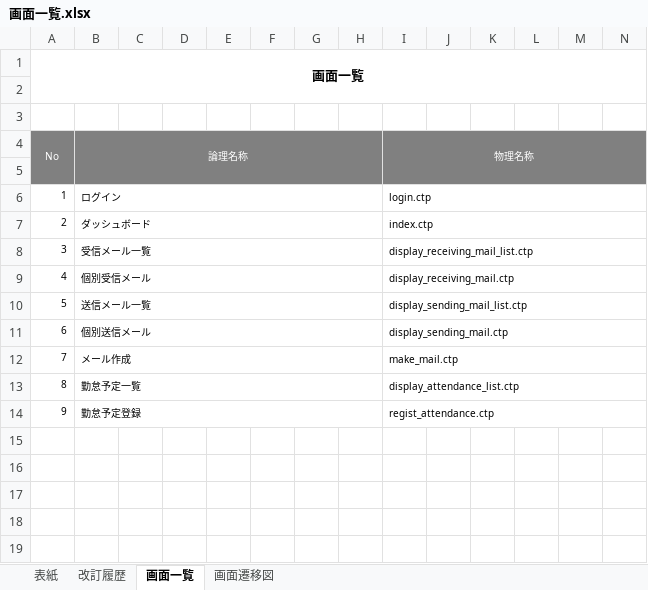
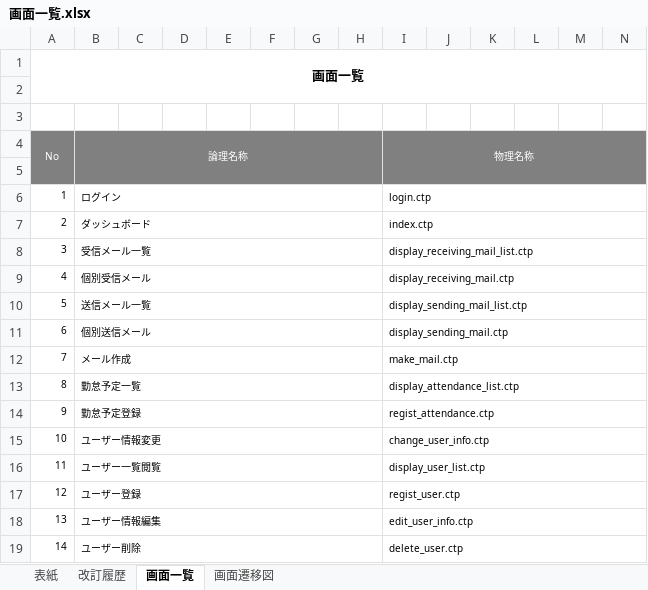
Before and after one commit to glambizm/connectyee, an Excel workbook: 30 設計/20 プログラム設計/10 機能設計/画面一覧.xlsx, sheet 画面一覧, drawn as a sheet; only a part is shown; values as stored, in another font and other column widths than the file's, no borders; rows hold the shown columns only; the diff names each change by its address in the sheet, - before the commit and + after, or states it on an @@ line.

```diff
--- a/30 設計/20 プログラム設計/10 機能設計/画面一覧.xlsx (sheet 画面一覧)
+++ b/30 設計/20 プログラム設計/10 機能設計/画面一覧.xlsx (sheet 画面一覧)
+row 15: 10 | ユーザー情報変更 |  |  |  |  |  |  | change_user_info.ctp
+row 16: 11 | ユーザー一覧閲覧 |  |  |  |  |  |  | display_user_list.ctp
+row 17: 12 | ユーザー登録 |  |  |  |  |  |  | regist_user.ctp
+row 18: 13 | ユーザー情報編集 |  |  |  |  |  |  | edit_user_info.ctp
+row 19: 14 | ユーザー削除 |  |  |  |  |  |  | delete_user.ctp
```
Also changed, not shown: charts or pictures, 20 要件/要件分析書.xlsx, 20 要件/要件定義書.xlsx, 1 other file.
